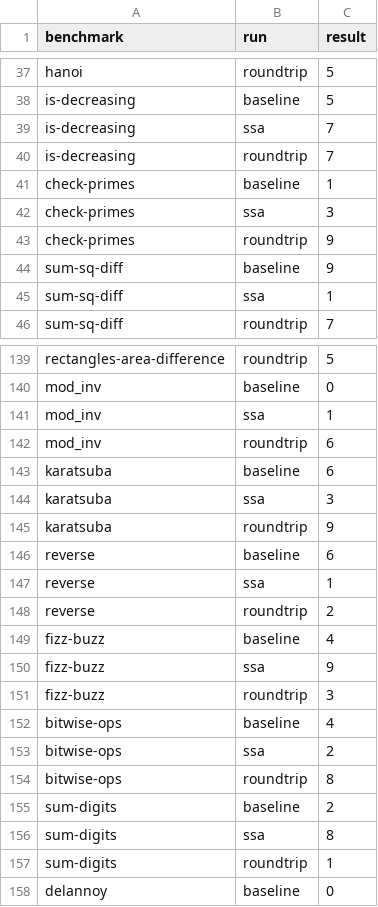
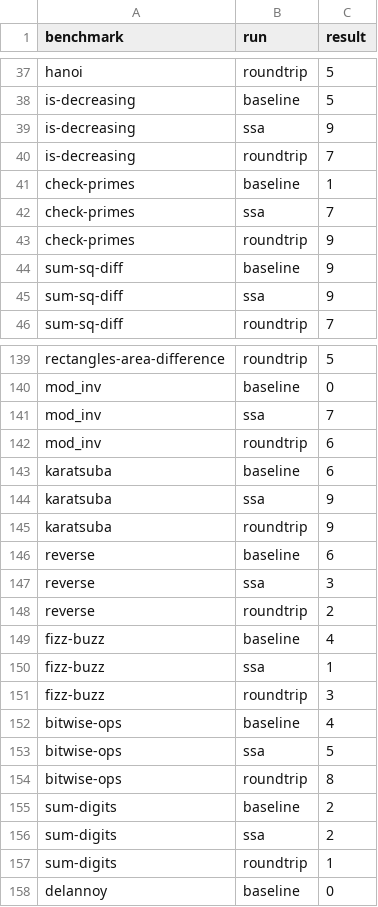
Before and after one commit to lisarli/cs6120-tasks, a CSV file: task6/results_static.csv, drawn as a sheet; only a part is shown, gaps mark what is left out; the diff covers the shown part only.

Commit message:
Update static ssa pipeline to not optimize

```diff
--- a/task6/results_static.csv
+++ b/task6/results_static.csv
@@ -38,9 +38,9 @@ hanoi,roundtrip,5
 is-decreasing,baseline,5
-is-decreasing,ssa,7
+is-decreasing,ssa,9
 is-decreasing,roundtrip,7
 check-primes,baseline,1
-check-primes,ssa,3
+check-primes,ssa,7
 check-primes,roundtrip,9
 sum-sq-diff,baseline,9
-sum-sq-diff,ssa,1
+sum-sq-diff,ssa,9
 sum-sq-diff,roundtrip,7
@@ -140,18 +140,18 @@ rectangles-area-difference,roundtrip,5
 mod_inv,baseline,0
-mod_inv,ssa,1
+mod_inv,ssa,7
 mod_inv,roundtrip,6
 karatsuba,baseline,6
-karatsuba,ssa,3
+karatsuba,ssa,9
 karatsuba,roundtrip,9
 reverse,baseline,6
-reverse,ssa,1
+reverse,ssa,3
 reverse,roundtrip,2
 fizz-buzz,baseline,4
-fizz-buzz,ssa,9
+fizz-buzz,ssa,1
 fizz-buzz,roundtrip,3
 bitwise-ops,baseline,4
-bitwise-ops,ssa,2
+bitwise-ops,ssa,5
 bitwise-ops,roundtrip,8
 sum-digits,baseline,2
-sum-digits,ssa,8
+sum-digits,ssa,2
 sum-digits,roundtrip,1
```
Also changed, not shown: 53 edited cells elsewhere in this file, 1 other file.
